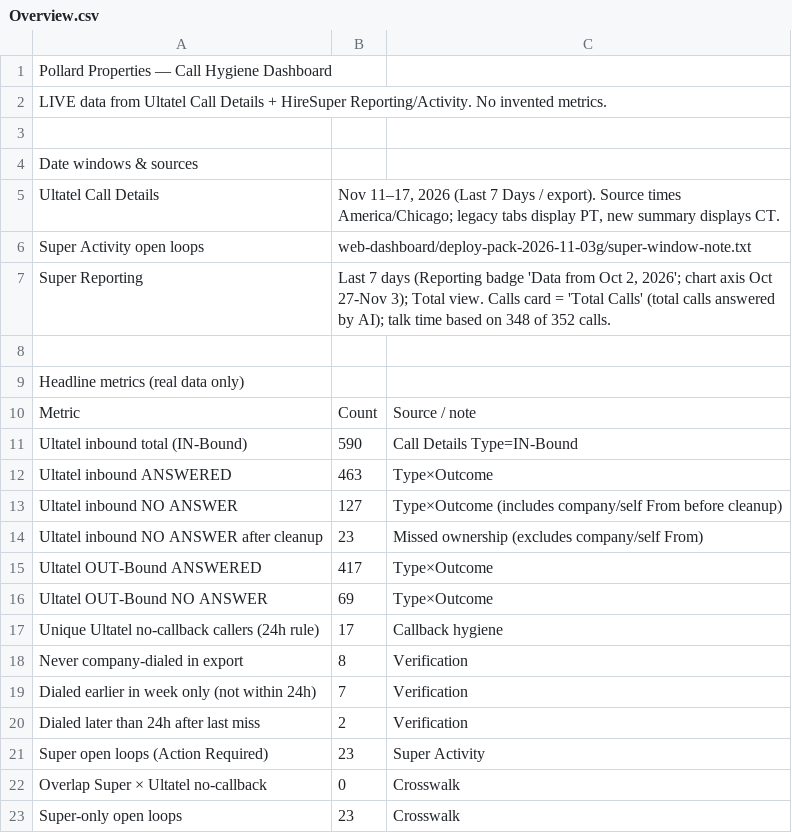
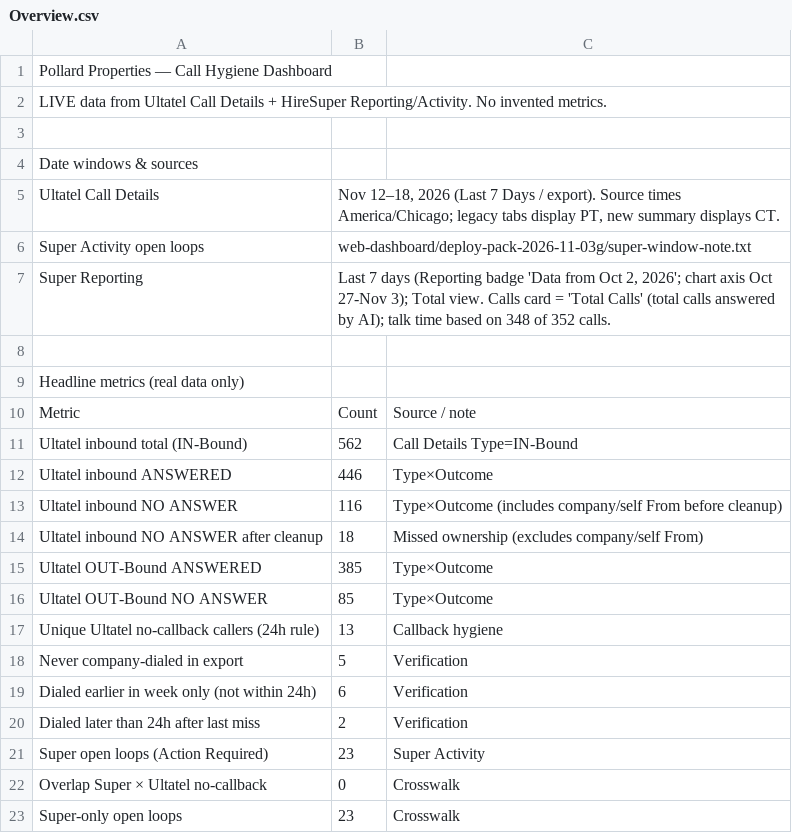
Before and after one commit to pollard22/Phone-dashboard, a CSV file: public/data/Overview.csv, drawn as a sheet; only a part is shown.

```diff
--- a/public/data/Overview.csv
+++ b/public/data/Overview.csv
@@ -4,3 +4,3 @@ LIVE data from Ultatel Call Details + HireSuper Reporting/Activity. No invented
 Date windows & sources,,,
-Ultatel Call Details,"Nov 11–17, 2026 (Last 7 Days / export). Source times America/Chicago; legacy tabs display PT, new summary displays CT.",,
+Ultatel Call Details,"Nov 12–18, 2026 (Last 7 Days / export). Source times America/Chicago; legacy tabs display PT, new summary displays CT.",,
 Super Activity open loops,web-dashboard/deploy-pack-2026-11-03g/super-window-note.txt,,
@@ -10,11 +10,11 @@ Headline metrics (real data only),,,
 Metric,Count,Source / note,
-Ultatel inbound total (IN-Bound),590,Call Details Type=IN-Bound,
-Ultatel inbound ANSWERED,463,Type×Outcome,
-Ultatel inbound NO ANSWER,127,Type×Outcome (includes company/self From before cleanup),
-Ultatel inbound NO ANSWER after cleanup,23,Missed ownership (excludes company/self From),
-Ultatel OUT-Bound ANSWERED,417,Type×Outcome,
-Ultatel OUT-Bound NO ANSWER,69,Type×Outcome,
-Unique Ultatel no-callback callers (24h rule),17,Callback hygiene,
-Never company-dialed in export,8,Verification,
-Dialed earlier in week only (not within 24h),7,Verification,
+Ultatel inbound total (IN-Bound),562,Call Details Type=IN-Bound,
+Ultatel inbound ANSWERED,446,Type×Outcome,
+Ultatel inbound NO ANSWER,116,Type×Outcome (includes company/self From before cleanup),
+Ultatel inbound NO ANSWER after cleanup,18,Missed ownership (excludes company/self From),
+Ultatel OUT-Bound ANSWERED,385,Type×Outcome,
+Ultatel OUT-Bound NO ANSWER,85,Type×Outcome,
+Unique Ultatel no-callback callers (24h rule),13,Callback hygiene,
+Never company-dialed in export,5,Verification,
+Dialed earlier in week only (not within 24h),6,Verification,
 Dialed later than 24h after last miss,2,Verification,
```
Also changed, not shown: 9 other files.
